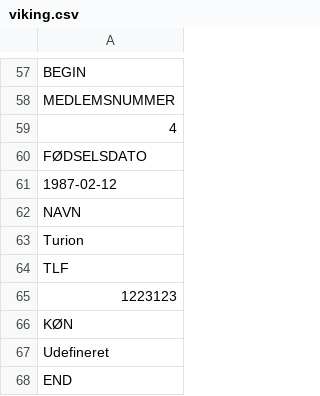
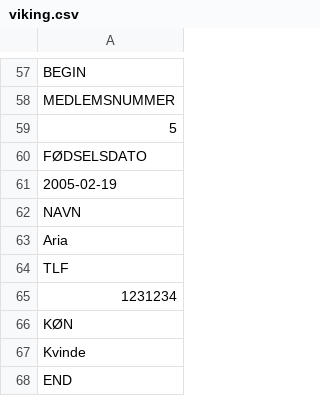
Before and after one commit to jonbertelsen/klubdemo, a CSV file: viking.csv, drawn as a sheet; only a part is shown, gaps mark what is left out.

```diff
--- a/viking.csv
+++ b/viking.csv
@@ -58,11 +58,11 @@ BEGIN
 MEDLEMSNUMMER
-4
+5
 FØDSELSDATO
-1987-02-12
+2005-02-19
 NAVN
-Turion
+Aria
 TLF
-1223123
+1231234
 KØN
-Udefineret
+Kvinde
 END
```
Also changed, not shown: 4 other files.
